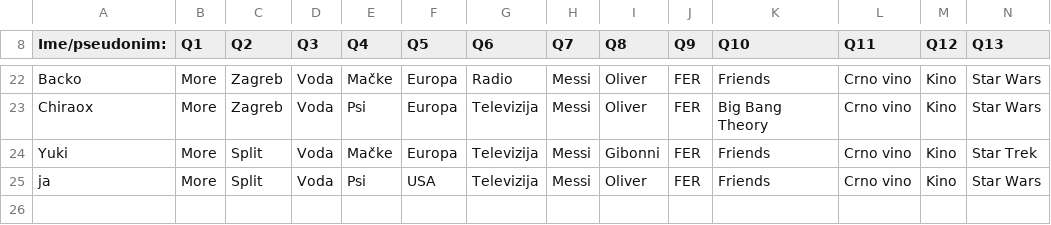
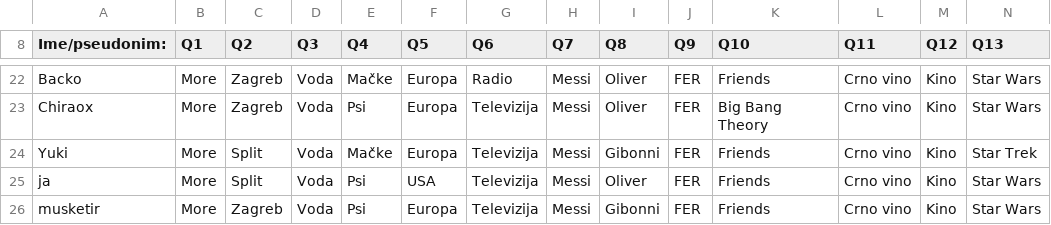
Before and after one commit to AlterEgogo/AI-MachineLearning-Studies, a CSV file: data/questions101-2015.csv, drawn as a sheet; only a part is shown, gaps mark what is left out; removed rows and columns are numbered as before the commit, all else as after; rows hold the shown columns only; the diff names each change by its address in the sheet, - before the commit and + after, or states it on an @@ line.

Commit message:
- Cleanup

```diff
--- a/data/questions101-2015.csv
+++ b/data/questions101-2015.csv
-row 25: ja | More | Split | Voda | Psi | USA | Televizija | Messi | Oliver | FER | Friends | Crno vino | Kino | Star Wars
+row 25: ja | More | Split | Voda | Psi | USA | Televizija | Messi | Oliver | FER | Friends | Crno vino | Kino | Star Wars
+row 26: musketir | More | Zagreb | Voda | Psi | Europa | Televizija | Messi | Gibonni | FER | Friends | Crno vino | Kino | Star Wars
```
